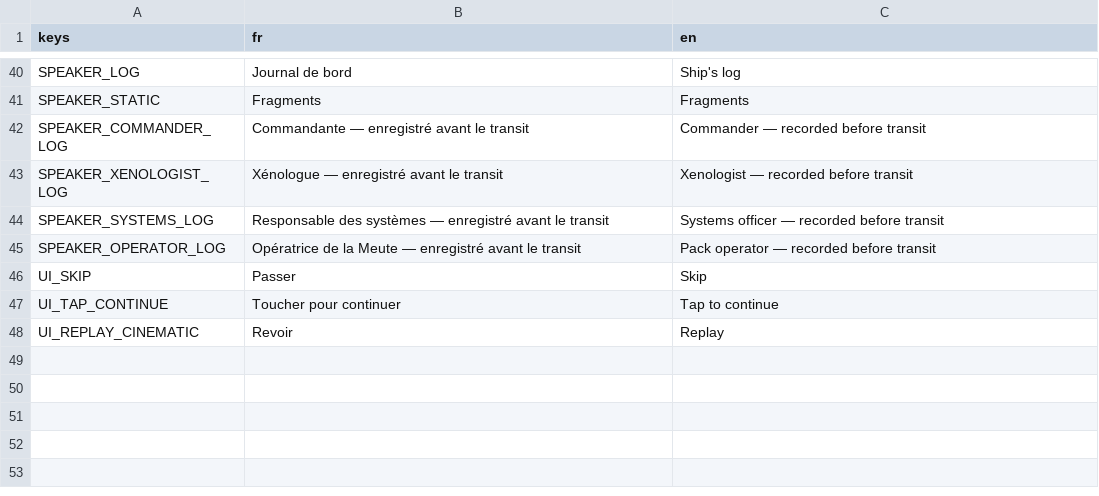
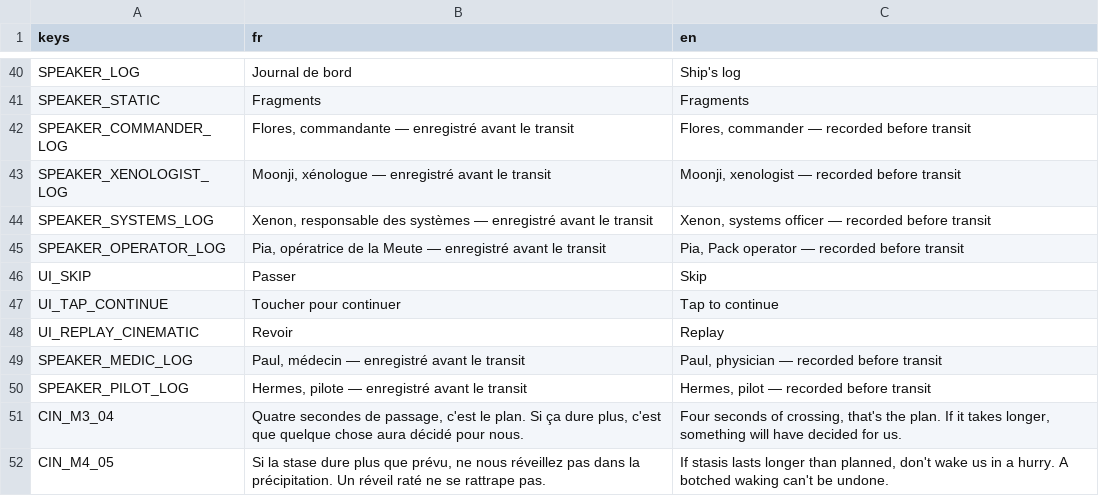
Before and after one commit to devdownin/Dogs, a CSV file: data/i18n/cinematics.csv, drawn as a sheet; only a part is shown, gaps mark what is left out.

```diff
--- a/data/i18n/cinematics.csv
+++ b/data/i18n/cinematics.csv
@@ -41,6 +41,6 @@ SPEAKER_LOG,Journal de bord,Ship's log
 SPEAKER_STATIC,Fragments,Fragments
-SPEAKER_COMMANDER_LOG,Commandante — enregistré avant le transit,Commander — recorded before transit
-SPEAKER_XENOLOGIST_LOG,Xénologue — enregistré avant le transit,Xenologist — recorded before transit
-SPEAKER_SYSTEMS_LOG,Responsable des systèmes — enregistré avant le transit,Systems officer — recorded before transit
-SPEAKER_OPERATOR_LOG,Opératrice de la Meute — enregistré avant le transit,Pack operator — recorded before transit
+SPEAKER_COMMANDER_LOG,"Flores, commandante — enregistré avant le transit","Flores, commander — recorded before transit"
+SPEAKER_XENOLOGIST_LOG,"Moonji, xénologue — enregistré avant le transit","Moonji, xenologist — recorded before transit"
+SPEAKER_SYSTEMS_LOG,"Xenon, responsable des systèmes — enregistré avant le transit","Xenon, systems officer — recorded before transit"
+SPEAKER_OPERATOR_LOG,"Pia, opératrice de la Meute — enregistré avant le transit","Pia, Pack operator — recorded before transit"
 UI_SKIP,Passer,Skip
@@ -48 +48,5 @@ UI_TAP_CONTINUE,Toucher pour continuer,Tap to continue
 UI_REPLAY_CINEMATIC,Revoir,Replay
+SPEAKER_MEDIC_LOG,"Paul, médecin — enregistré avant le transit","Paul, physician — recorded before transit"
+SPEAKER_PILOT_LOG,"Hermes, pilote — enregistré avant le transit","Hermes, pilot — recorded before transit"
+CIN_M3_04,"Quatre secondes de passage, c'est le plan. Si ça dure plus, c'est que quelque chose aura décidé pour nous.","Four seconds of crossing, that's the plan. If it takes longer, something will have decided for us."
+CIN_M4_05,"Si la stase dure plus que prévu, ne nous réveillez pas dans la précipitation. Un réveil raté ne se rattrape pas.","If stasis lasts longer than planned, don't wake us in a hurry. A botched waking can't be undone."
```
Also changed, not shown: data/i18n/research.csv, 5 other files.
